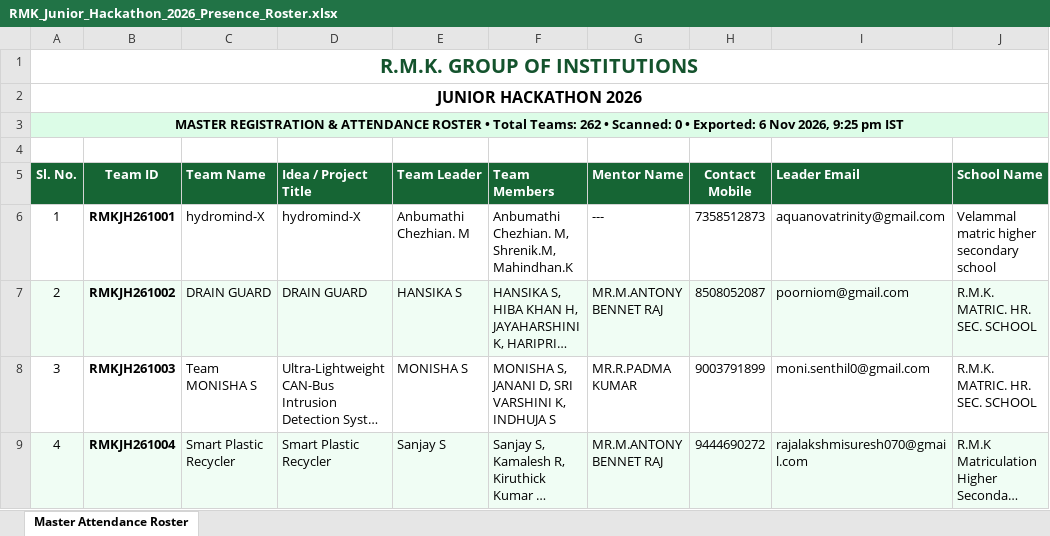
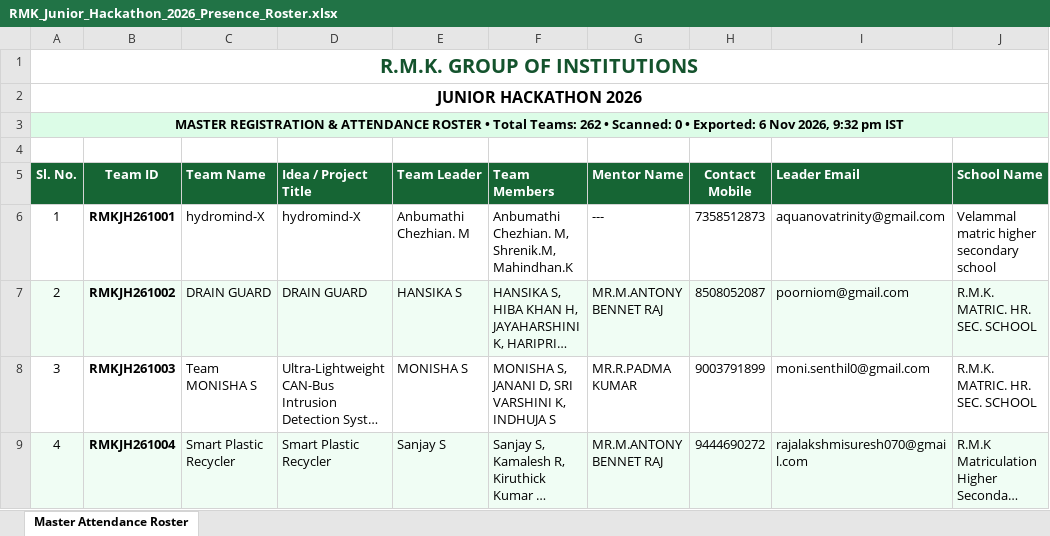
Before and after one commit to krish-mehta-01/rmk-jr-hackathon-2026, an Excel workbook: RMK_Junior_Hackathon_2026_Presence_Roster.xlsx, sheet Master Attendance Roster, drawn as a sheet; only a part is shown; long unchanged cells end in …; values as stored, in another font and other column widths than the file's, no borders; charts and pictures not drawn; the diff names each change by its address in the sheet, - before the commit and + after, or states it on an @@ line.

```diff
--- a/RMK_Junior_Hackathon_2026_Presence_Roster.xlsx (sheet Master Attendance Roster)
+++ b/RMK_Junior_Hackathon_2026_Presence_Roster.xlsx (sheet Master Attendance Roster)
-A3 (Sl. No.): …Nov 2026, 9:25 pm IST
+A3 (Sl. No.): …Nov 2026, 9:32 pm IST
```
Also changed, not shown: RMK_Junior_Hackathon_2026_Venue_Wise_Teams.xlsx, public/exports/RMK_Junior_Hackathon_2026_Presence_Roster.xlsx, 6 other files.
